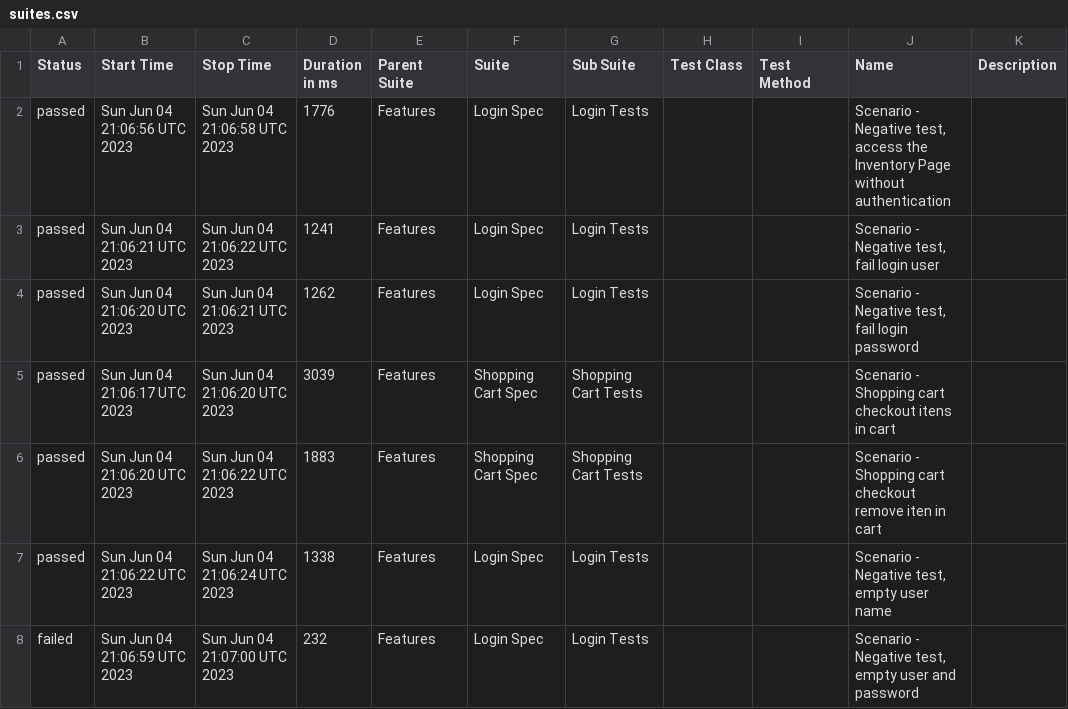
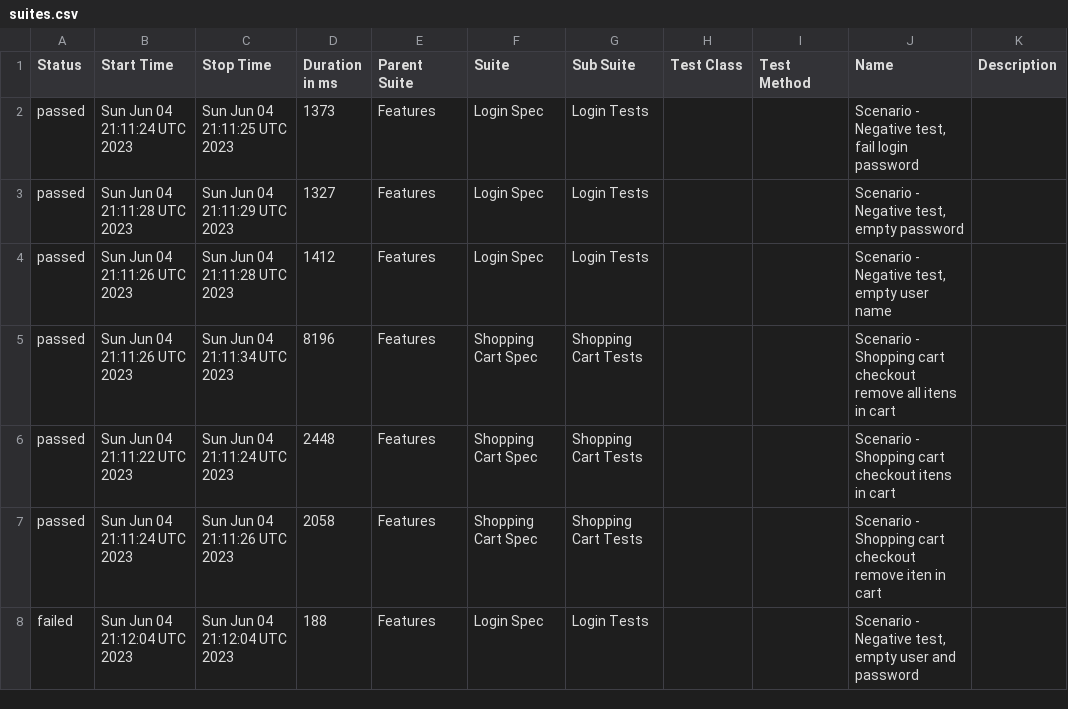
Before and after one commit to reinaldorossetti/robot_atdd_playwright_saucedemo, a CSV file: chromium/data/suites.csv, drawn as a sheet; only a part is shown; the diff covers the shown part only.

```diff
--- a/chromium/data/suites.csv
+++ b/chromium/data/suites.csv
@@ -1,8 +1,8 @@
 "Status","Start Time","Stop Time","Duration in ms","Parent Suite","Suite","Sub Suite","Test Class","Test Method","Name","Description"
-"passed","Sun Jun 04 21:06:56 UTC 2023","Sun Jun 04 21:06:58 UTC 2023","1776","Features","Login Spec","Login Tests","","","Scenario - Negative test, access the Inventory Page without authentication",""
-"passed","Sun Jun 04 21:06:21 UTC 2023","Sun Jun 04 21:06:22 UTC 2023","1241","Features","Login Spec","Login Tests","","","Scenario - Negative test, fail login user",""
-"passed","Sun Jun 04 21:06:20 UTC 2023","Sun Jun 04 21:06:21 UTC 2023","1262","Features","Login Spec","Login Tests","","","Scenario - Negative test, fail login password",""
-"passed","Sun Jun 04 21:06:17 UTC 2023","Sun Jun 04 21:06:20 UTC 2023","3039","Features","Shopping Cart Spec","Shopping Cart Tests","","","Scenario - Shopping cart checkout itens in cart",""
-"passed","Sun Jun 04 21:06:20 UTC 2023","Sun Jun 04 21:06:22 UTC 2023","1883","Features","Shopping Cart Spec","Shopping Cart Tests","","","Scenario - Shopping cart checkout remove iten in cart",""
-"passed","Sun Jun 04 21:06:22 UTC 2023","Sun Jun 04 21:06:24 UTC 2023","1338","Features","Login Spec","Login Tests","","","Scenario - Negative test, empty user name",""
-"failed","Sun Jun 04 21:06:59 UTC 2023","Sun Jun 04 21:07:00 UTC 2023","232","Features","Login Spec","Login Tests","","","Scenario - Negative test, empty user and password",""
+"passed","Sun Jun 04 21:11:24 UTC 2023","Sun Jun 04 21:11:25 UTC 2023","1373","Features","Login Spec","Login Tests","","","Scenario - Negative test, fail login password",""
+"passed","Sun Jun 04 21:11:28 UTC 2023","Sun Jun 04 21:11:29 UTC 2023","1327","Features","Login Spec","Login Tests","","","Scenario - Negative test, empty password",""
+"passed","Sun Jun 04 21:11:26 UTC 2023","Sun Jun 04 21:11:28 UTC 2023","1412","Features","Login Spec","Login Tests","","","Scenario - Negative test, empty user name",""
+"passed","Sun Jun 04 21:11:26 UTC 2023","Sun Jun 04 21:11:34 UTC 2023","8196","Features","Shopping Cart Spec","Shopping Cart Tests","","","Scenario - Shopping cart checkout remove all itens in cart",""
+"passed","Sun Jun 04 21:11:22 UTC 2023","Sun Jun 04 21:11:24 UTC 2023","2448","Features","Shopping Cart Spec","Shopping Cart Tests","","","Scenario - Shopping cart checkout itens in cart",""
+"passed","Sun Jun 04 21:11:24 UTC 2023","Sun Jun 04 21:11:26 UTC 2023","2058","Features","Shopping Cart Spec","Shopping Cart Tests","","","Scenario - Shopping cart checkout remove iten in cart",""
+"failed","Sun Jun 04 21:12:04 UTC 2023","Sun Jun 04 21:12:04 UTC 2023","188","Features","Login Spec","Login Tests","","","Scenario - Negative test, empty user and password",""
```
Also changed, not shown: 14 edited cells elsewhere in this file, 46 other files.
